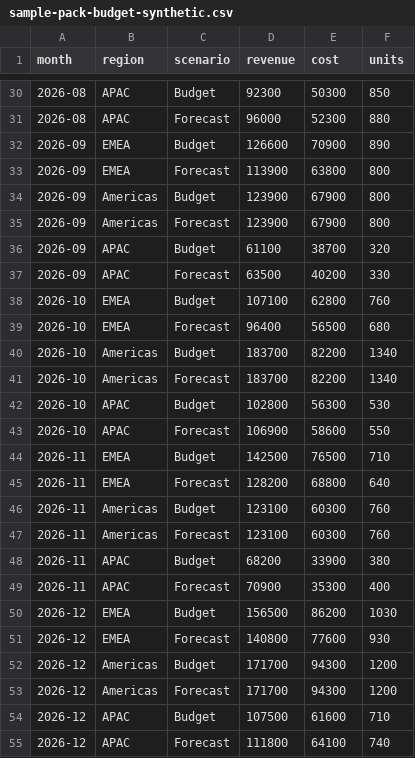
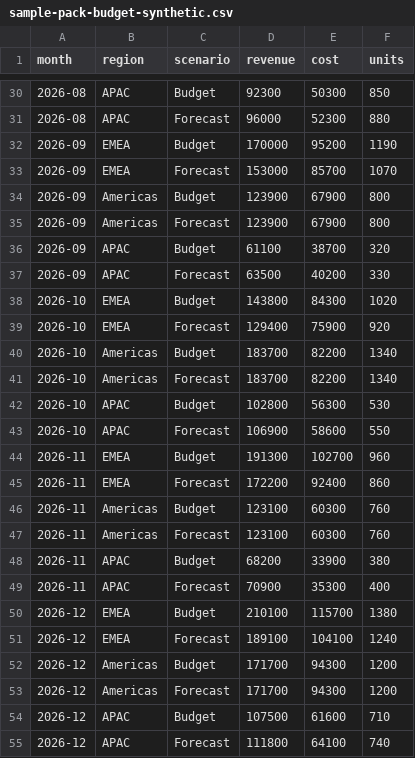
Before and after one commit to rashadul122/northledger-ai-data-analyst, a CSV file: engine/sample-pack-budget-synthetic.csv, drawn as a sheet; only a part is shown, gaps mark what is left out; the diff covers the shown part only.

```diff
--- a/engine/sample-pack-budget-synthetic.csv
+++ b/engine/sample-pack-budget-synthetic.csv
@@ -31,4 +31,4 @@ month,region,scenario,revenue,cost,units
 2026-08,APAC,Forecast,96000,52300,880
-2026-09,EMEA,Budget,126600,70900,890
-2026-09,EMEA,Forecast,113900,63800,800
+2026-09,EMEA,Budget,170000,95200,1190
+2026-09,EMEA,Forecast,153000,85700,1070
 2026-09,Americas,Budget,123900,67900,800
@@ -37,4 +37,4 @@ month,region,scenario,revenue,cost,units
 2026-09,APAC,Forecast,63500,40200,330
-2026-10,EMEA,Budget,107100,62800,760
-2026-10,EMEA,Forecast,96400,56500,680
+2026-10,EMEA,Budget,143800,84300,1020
+2026-10,EMEA,Forecast,129400,75900,920
 2026-10,Americas,Budget,183700,82200,1340
@@ -43,4 +43,4 @@ month,region,scenario,revenue,cost,units
 2026-10,APAC,Forecast,106900,58600,550
-2026-11,EMEA,Budget,142500,76500,710
-2026-11,EMEA,Forecast,128200,68800,640
+2026-11,EMEA,Budget,191300,102700,960
+2026-11,EMEA,Forecast,172200,92400,860
 2026-11,Americas,Budget,123100,60300,760
@@ -49,4 +49,4 @@ month,region,scenario,revenue,cost,units
 2026-11,APAC,Forecast,70900,35300,400
-2026-12,EMEA,Budget,156500,86200,1030
-2026-12,EMEA,Forecast,140800,77600,930
+2026-12,EMEA,Budget,210100,115700,1380
+2026-12,EMEA,Forecast,189100,104100,1240
 2026-12,Americas,Budget,171700,94300,1200
```
Also changed, not shown: 30 edited cells elsewhere in this file, 18 other files.
